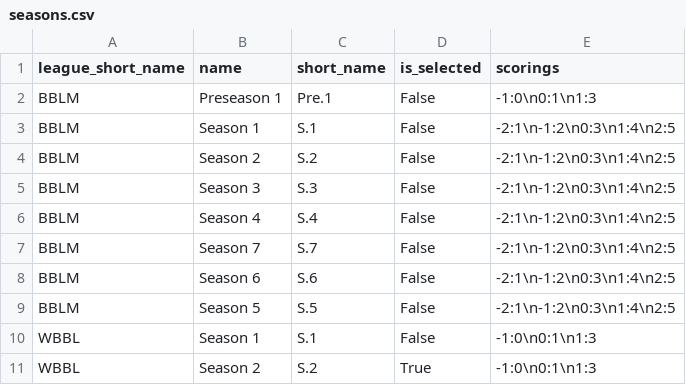
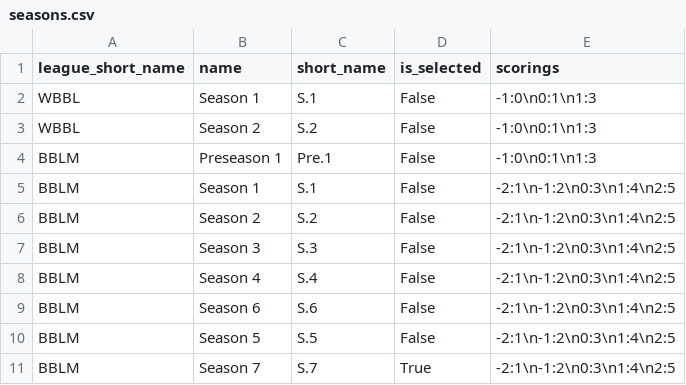
Before and after one commit to barryallenofearth/blood-bowl-league-manager, a CSV file: data/seasons.csv, drawn as a sheet.

```diff
--- a/data/seasons.csv
+++ b/data/seasons.csv
@@ -1,2 +1,4 @@
 league_short_name;name;short_name;is_selected;scorings
+WBBL;Season 1;S.1;False;-1:0\n0:1\n1:3
+WBBL;Season 2;S.2;False;-1:0\n0:1\n1:3
 BBLM;Preseason 1;Pre.1;False;-1:0\n0:1\n1:3
@@ -6,6 +8,4 @@ BBLM;Season 3;S.3;False;-2:1\n-1:2\n0:3\n1:4\n2:5
 BBLM;Season 4;S.4;False;-2:1\n-1:2\n0:3\n1:4\n2:5
-BBLM;Season 7;S.7;False;-2:1\n-1:2\n0:3\n1:4\n2:5
 BBLM;Season 6;S.6;False;-2:1\n-1:2\n0:3\n1:4\n2:5
 BBLM;Season 5;S.5;False;-2:1\n-1:2\n0:3\n1:4\n2:5
-WBBL;Season 1;S.1;False;-1:0\n0:1\n1:3
-WBBL;Season 2;S.2;True;-1:0\n0:1\n1:3
+BBLM;Season 7;S.7;True;-2:1\n-1:2\n0:3\n1:4\n2:5
```
Also changed, not shown: data/matches.csv, data/teams_and_coaches.csv, 10 other files.
